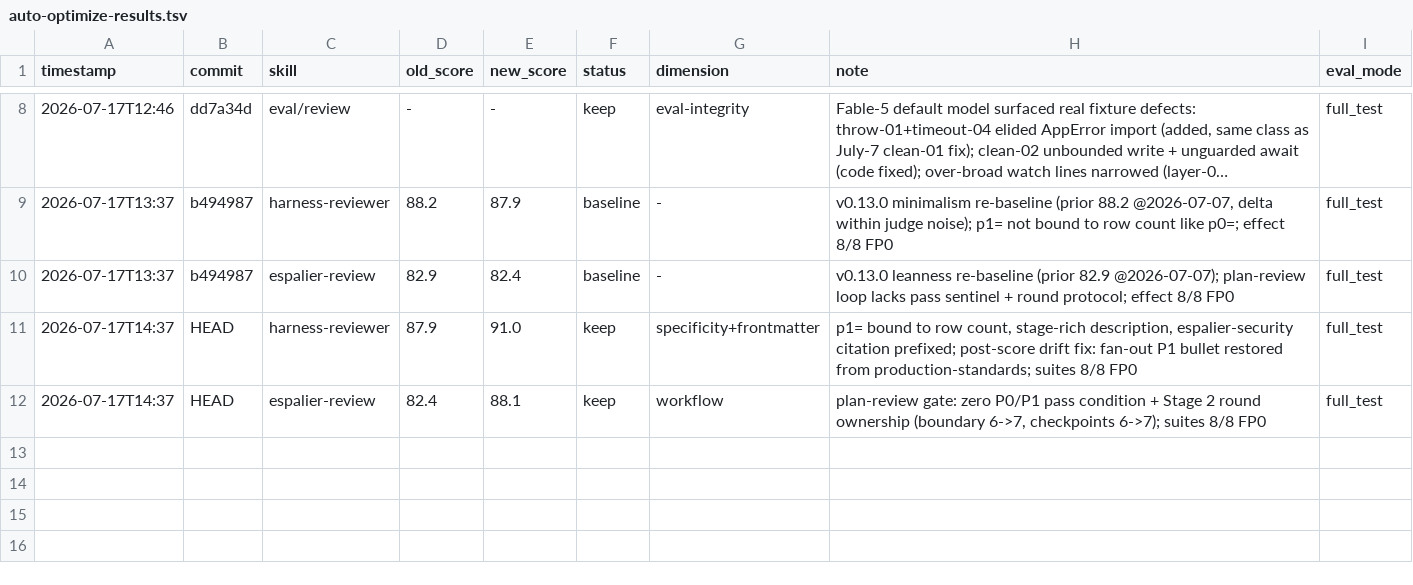
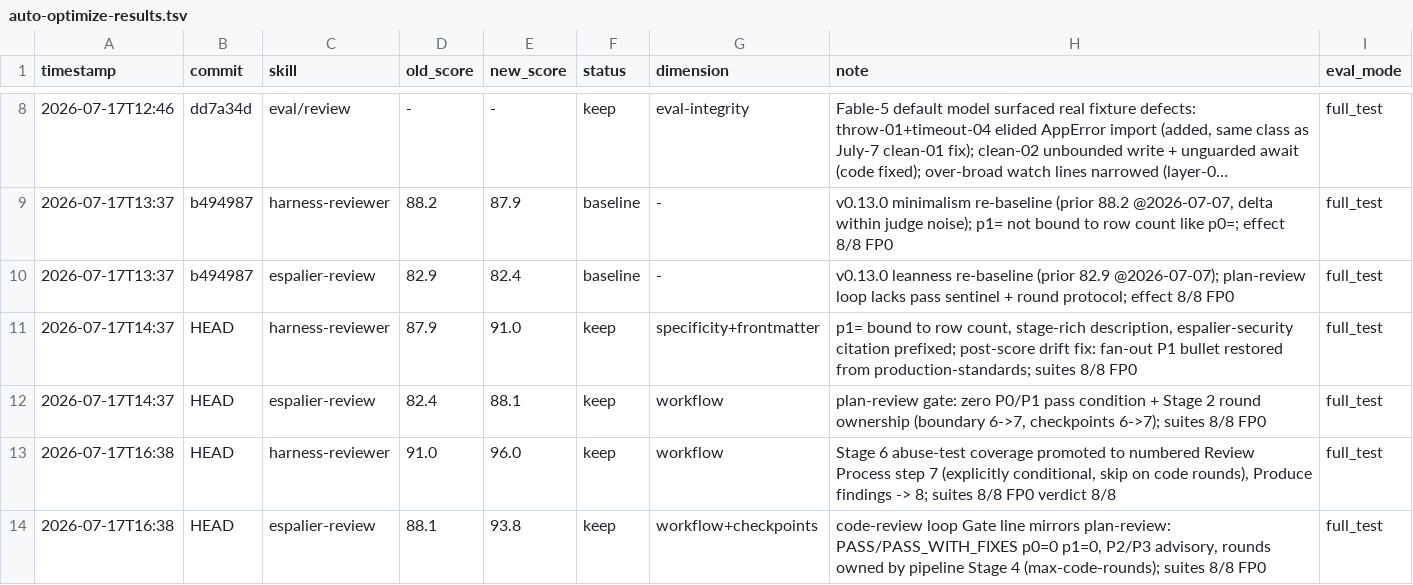
Before and after one commit to Junhanliu-dev/espalier-engineering, a TSV file: eval/review/auto-optimize-results.tsv, drawn as a sheet; only a part is shown, gaps mark what is left out; long unchanged cells end in ….

Commit message:
refactor(templates): post-release fix round — v0.13.0 residual weaknesses
Post-release follow-up on the three quality-report residuals:

- espalier-coding: new "How This Skill Applies by Stage" section
  (Stage 3 / Stage 5 testing / fix rounds) + illustrated Implementation
  Checklist placeholder. 75.7 -> 90.4.
- harness-reviewer: Stage 6 abuse-test coverage is now numbered Review
  Process step 7 (explicitly conditional; skipped on code-review rounds);
  "Produce findings" renumbered to 8. 91.0 -> 96.0.
- espalier-review: code-review loop gains the Gate line the plan-review
  loop got in v0.13.0 — PASS/PASS_WITH_FIXES with p0=0 p1=0, P2/P3
  advisory, rounds owned by pipeline Stage 4 (max-code-rounds).
  88.1 -> 93.8.

Suites green: coder 4/4 (over-scope 0, over-build 0), review 8/8
(catch-rate 1.00, FP 0, verdict match 8/8). Migration extract-spans
re-verified against the edited templates: the By-Stage section sits
outside the Solution-Selection span (0 leakage), reviewer span and v0.13
sanity markers intact — the shipped v0.12->v0.13 script is unaffected.
Like the frontmatter gap documented in that script's header, these are
fresh-install improvements; the next migration picks them up for
existing installs.

Scores logged in eval/{coder,review}/auto-optimize-results.tsv; new
scorer-surfaced residuals recorded in docs/quality-report-v0.13.0.md.

```diff
--- a/eval/review/auto-optimize-results.tsv
+++ b/eval/review/auto-optimize-results.tsv
@@ -12 +12,3 @@ timestamp	commit	skill	old_score	new_score	status	dimension	note	eval_mode
 2026-07-17T14:37	HEAD	espalier-review	82.4	88.1	keep	workflow	plan-review gate: zero P0/P1 pass condition + Stage 2 round ownership (boundary 6->7, checkpoints 6->7); suites 8/8 FP0	full_test
+2026-07-17T16:38	HEAD	harness-reviewer	91.0	96.0	keep	workflow	Stage 6 abuse-test coverage promoted to numbered Review Process step 7 (explicitly conditional, skip on code rounds), Produce findings -> 8; suites 8/8 FP0 verdict 8/8	full_test
+2026-07-17T16:38	HEAD	espalier-review	88.1	93.8	keep	workflow+checkpoints	code-review loop Gate line mirrors plan-review: PASS/PASS_WITH_FIXES p0=0 p1=0, P2/P3 advisory, rounds owned by pipeline Stage 4 (max-code-rounds); suites 8/8 FP0	full_test
```
Also changed, not shown: eval/coder/auto-optimize-results.tsv, 4 other files.
